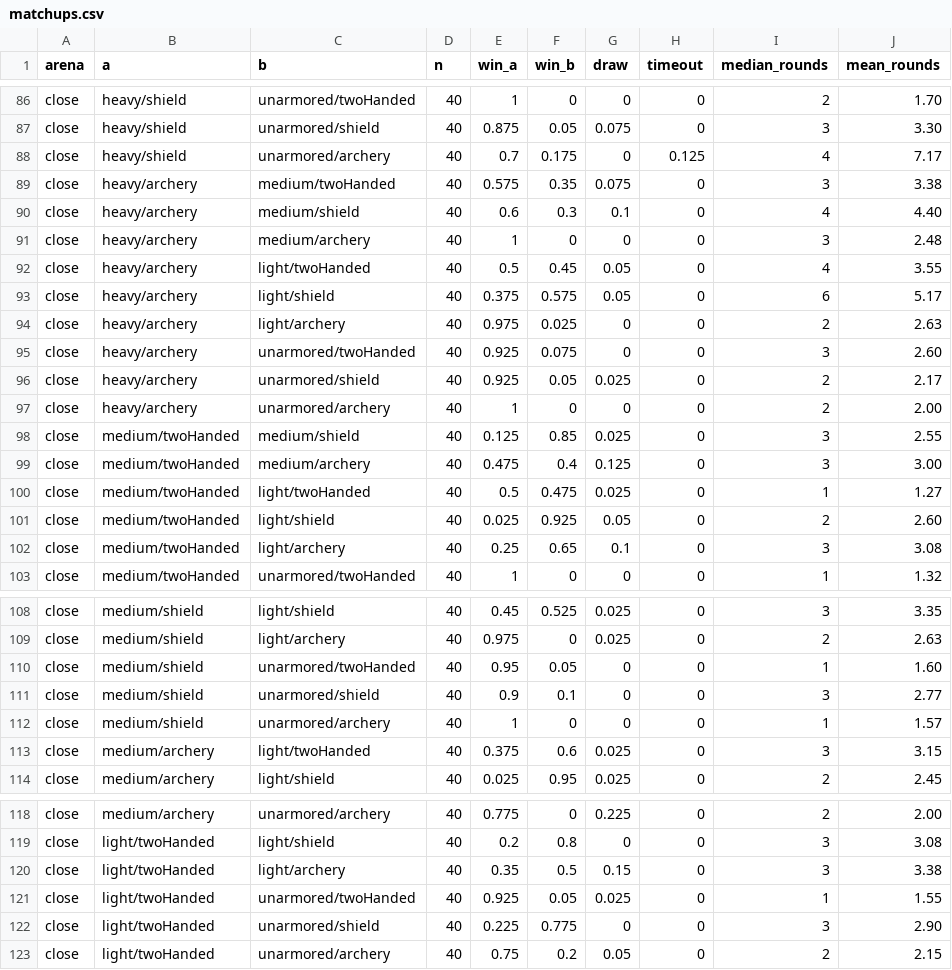
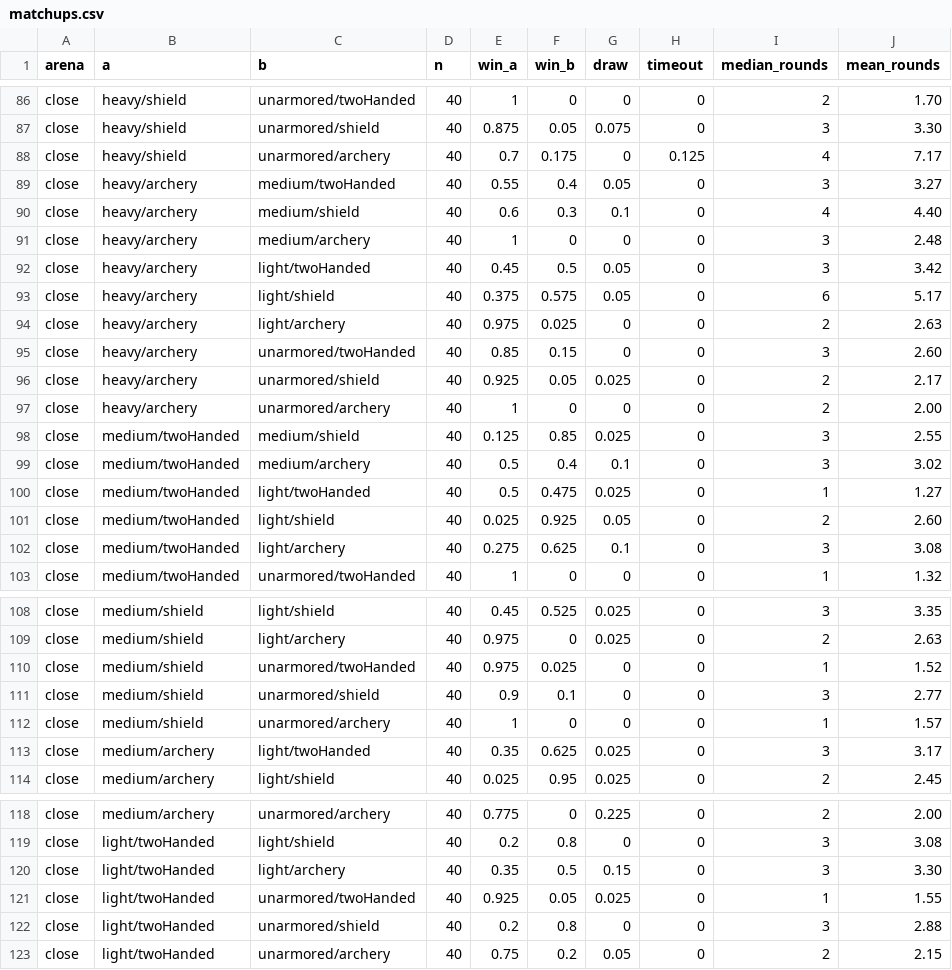
Before and after one commit to paleomitchelljs/boldbravebeaten, a CSV file: sim/results/arena/matchups.csv, drawn as a sheet; only a part is shown, gaps mark what is left out; the diff covers the shown part only.

```diff
--- a/sim/results/arena/matchups.csv
+++ b/sim/results/arena/matchups.csv
@@ -88,9 +88,9 @@ close,heavy/shield,unarmored/shield,40,0.875,0.05,0.075,0,3,3.30
 close,heavy/shield,unarmored/archery,40,0.7,0.175,0,0.125,4,7.17
-close,heavy/archery,medium/twoHanded,40,0.575,0.35,0.075,0,3,3.38
+close,heavy/archery,medium/twoHanded,40,0.55,0.4,0.05,0,3,3.27
 close,heavy/archery,medium/shield,40,0.6,0.3,0.1,0,4,4.40
 close,heavy/archery,medium/archery,40,1,0,0,0,3,2.48
-close,heavy/archery,light/twoHanded,40,0.5,0.45,0.05,0,4,3.55
+close,heavy/archery,light/twoHanded,40,0.45,0.5,0.05,0,3,3.42
 close,heavy/archery,light/shield,40,0.375,0.575,0.05,0,6,5.17
 close,heavy/archery,light/archery,40,0.975,0.025,0,0,2,2.63
-close,heavy/archery,unarmored/twoHanded,40,0.925,0.075,0,0,3,2.60
+close,heavy/archery,unarmored/twoHanded,40,0.85,0.15,0,0,3,2.60
 close,heavy/archery,unarmored/shield,40,0.925,0.05,0.025,0,2,2.17
@@ -98,6 +98,6 @@ close,heavy/archery,unarmored/archery,40,1,0,0,0,2,2.00
 close,medium/twoHanded,medium/shield,40,0.125,0.85,0.025,0,3,2.55
-close,medium/twoHanded,medium/archery,40,0.475,0.4,0.125,0,3,3.00
+close,medium/twoHanded,medium/archery,40,0.5,0.4,0.1,0,3,3.02
 close,medium/twoHanded,light/twoHanded,40,0.5,0.475,0.025,0,1,1.27
 close,medium/twoHanded,light/shield,40,0.025,0.925,0.05,0,2,2.60
-close,medium/twoHanded,light/archery,40,0.25,0.65,0.1,0,3,3.08
+close,medium/twoHanded,light/archery,40,0.275,0.625,0.1,0,3,3.08
 close,medium/twoHanded,unarmored/twoHanded,40,1,0,0,0,1,1.32
@@ -109,6 +109,6 @@ close,medium/shield,light/shield,40,0.45,0.525,0.025,0,3,3.35
 close,medium/shield,light/archery,40,0.975,0,0.025,0,2,2.63
-close,medium/shield,unarmored/twoHanded,40,0.95,0.05,0,0,1,1.60
+close,medium/shield,unarmored/twoHanded,40,0.975,0.025,0,0,1,1.52
 close,medium/shield,unarmored/shield,40,0.9,0.1,0,0,3,2.77
 close,medium/shield,unarmored/archery,40,1,0,0,0,1,1.57
-close,medium/archery,light/twoHanded,40,0.375,0.6,0.025,0,3,3.15
+close,medium/archery,light/twoHanded,40,0.35,0.625,0.025,0,3,3.17
 close,medium/archery,light/shield,40,0.025,0.95,0.025,0,2,2.45
@@ -119,5 +119,5 @@ close,medium/archery,unarmored/archery,40,0.775,0,0.225,0,2,2.00
 close,light/twoHanded,light/shield,40,0.2,0.8,0,0,3,3.08
-close,light/twoHanded,light/archery,40,0.35,0.5,0.15,0,3,3.38
+close,light/twoHanded,light/archery,40,0.35,0.5,0.15,0,3,3.30
 close,light/twoHanded,unarmored/twoHanded,40,0.925,0.05,0.025,0,1,1.55
-close,light/twoHanded,unarmored/shield,40,0.225,0.775,0,0,3,2.90
+close,light/twoHanded,unarmored/shield,40,0.2,0.8,0,0,3,2.88
 close,light/twoHanded,unarmored/archery,40,0.75,0.2,0.05,0,2,2.15
```
Also changed, not shown: 1 edited cell elsewhere in this file, 3 other files.
